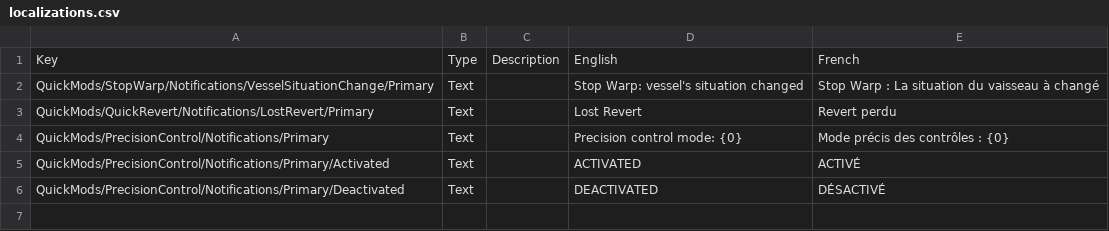
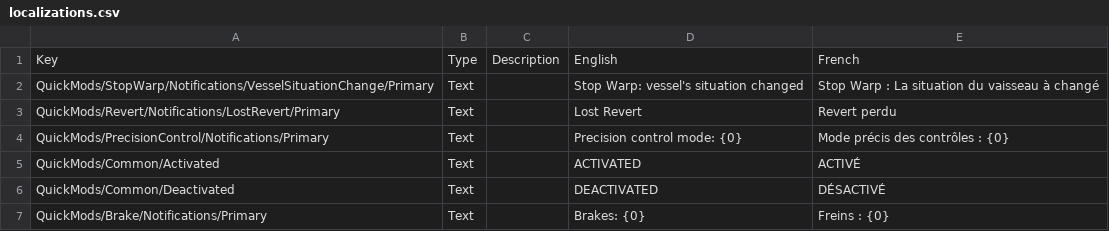
Before and after one commit to malahx/QuickMods, a CSV file: plugin_template/localizations/localizations.csv, drawn as a sheet.

Commit message:
enhanced quickbrake

```diff
--- a/plugin_template/localizations/localizations.csv
+++ b/plugin_template/localizations/localizations.csv
@@ -2,5 +2,6 @@ Key,Type,Description,English,French
 QuickMods/StopWarp/Notifications/VesselSituationChange/Primary,Text,,Stop Warp: vessel's situation changed,Stop Warp : La situation du vaisseau à changé
-QuickMods/QuickRevert/Notifications/LostRevert/Primary,Text,,Lost Revert,Revert perdu
+QuickMods/Revert/Notifications/LostRevert/Primary,Text,,Lost Revert,Revert perdu
 QuickMods/PrecisionControl/Notifications/Primary,Text,,Precision control mode: {0},Mode précis des contrôles : {0}
-QuickMods/PrecisionControl/Notifications/Primary/Activated,Text,,ACTIVATED,ACTIVÉ
-QuickMods/PrecisionControl/Notifications/Primary/Deactivated,Text,,DEACTIVATED,DÉSACTIVÉ
+QuickMods/Common/Activated,Text,,ACTIVATED,ACTIVÉ
+QuickMods/Common/Deactivated,Text,,DEACTIVATED,DÉSACTIVÉ
+QuickMods/Brake/Notifications/Primary,Text,,Brakes: {0},Freins : {0}
```
Also changed, not shown: 5 other files.
